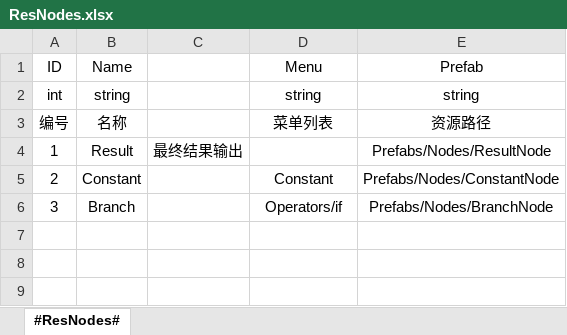
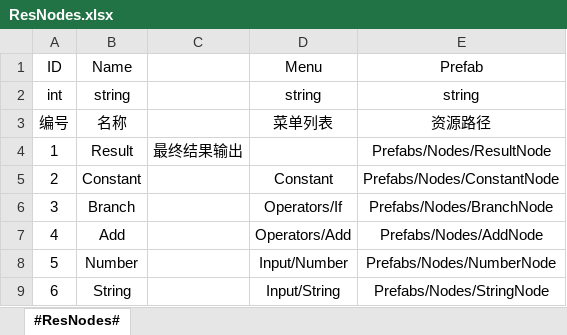
Before and after one commit to dengxuhui/notion-formula-editor, an Excel workbook: notion-formula-editor/Xlsx/ResNodes.xlsx, sheet #ResNodes#, drawn as a sheet; values as stored, in another font and other column widths than the file's, no borders; the diff names each change by its address in the sheet, - before the commit and + after, or states it on an @@ line.

```diff
--- a/notion-formula-editor/Xlsx/ResNodes.xlsx (sheet #ResNodes#)
+++ b/notion-formula-editor/Xlsx/ResNodes.xlsx (sheet #ResNodes#)
-D6 (Menu): Operators/if
+D6 (Menu): Operators/If
+row 7: 4 | Add |  | Operators/Add | Prefabs/Nodes/AddNode
+row 8: 5 | Number |  | Input/Number | Prefabs/Nodes/NumberNode
+row 9: 6 | String |  | Input/String | Prefabs/Nodes/StringNode
```
Also changed, not shown: 31 other files.
